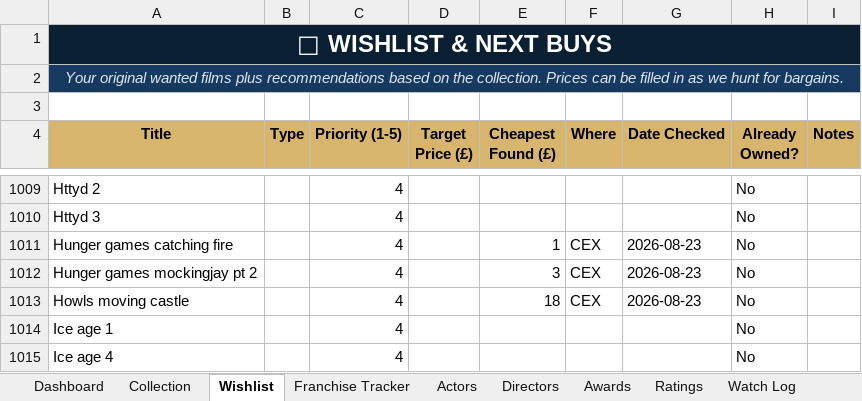
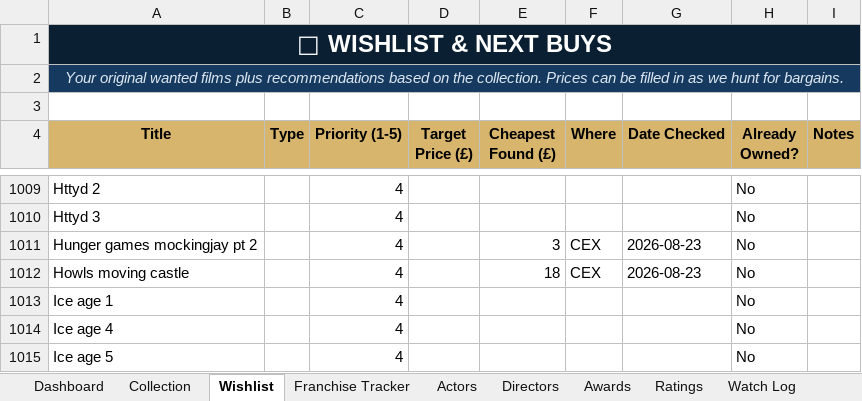
Before and after one commit to tingonting/Blu-ray-tracker, an Excel workbook: Blu-ray_Collection_Tracker_v5.0 3.xlsx, sheet Wishlist, drawn as a sheet; only a part is shown, gaps mark what is left out; the shorter side is filled out with more unchanged rows; values as stored, in another font and other column widths than the file's, no borders; conditional formats not drawn; the diff names each change by its address in the sheet, - before the commit and + after, or states it on an @@ line.

Commit message:
Update collection — 2026-08-31 13:23

```diff
--- a/Blu-ray_Collection_Tracker_v5.0 3.xlsx (sheet Wishlist)
+++ b/Blu-ray_Collection_Tracker_v5.0 3.xlsx (sheet Wishlist)
-row 1011: Hunger games catching fire |  | 4 |  | 1 | CEX | 2026-08-23 | No
```
